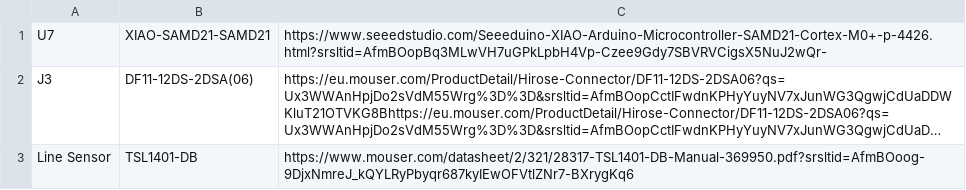
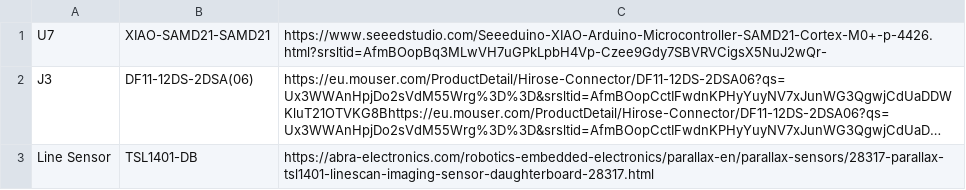
Before and after one commit to GrussmayerLab/gFocus, a CSV file: PCB/bom_external_components.csv, drawn as a sheet; long unchanged cells end in …; the diff names each change by its address in the sheet, - before the commit and + after, or states it on an @@ line.

```diff
--- a/PCB/bom_external_components.csv
+++ b/PCB/bom_external_components.csv
-C3: https://www.mouser.com/datasheet/2/321/28317-TSL1401-DB-Manual-369950.pdf?srsltid=AfmBOoog-9DjxNmreJ_kQYLRyPbyqr687kyIEwOFVtlZNr7-BXrygKq6
+C3: https://abra-electronics.com/robotics-embedded-electronics/parallax-en/parallax-sensors/28317-parallax-tsl1401-linescan-imaging-sensor-daughterboard-28317.html
```
Also changed, not shown: Enclosure/bom.csv, 1 other file.
